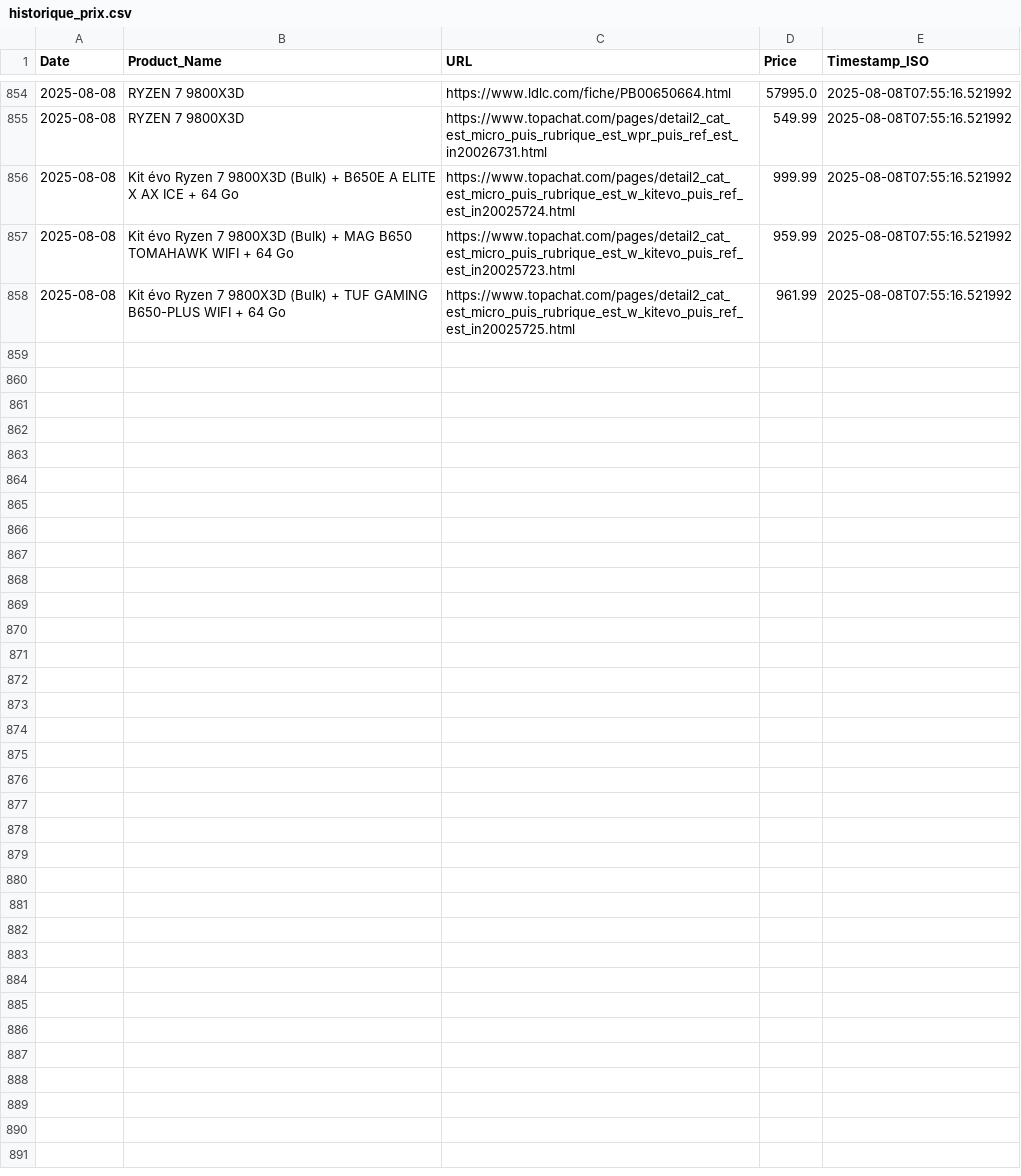
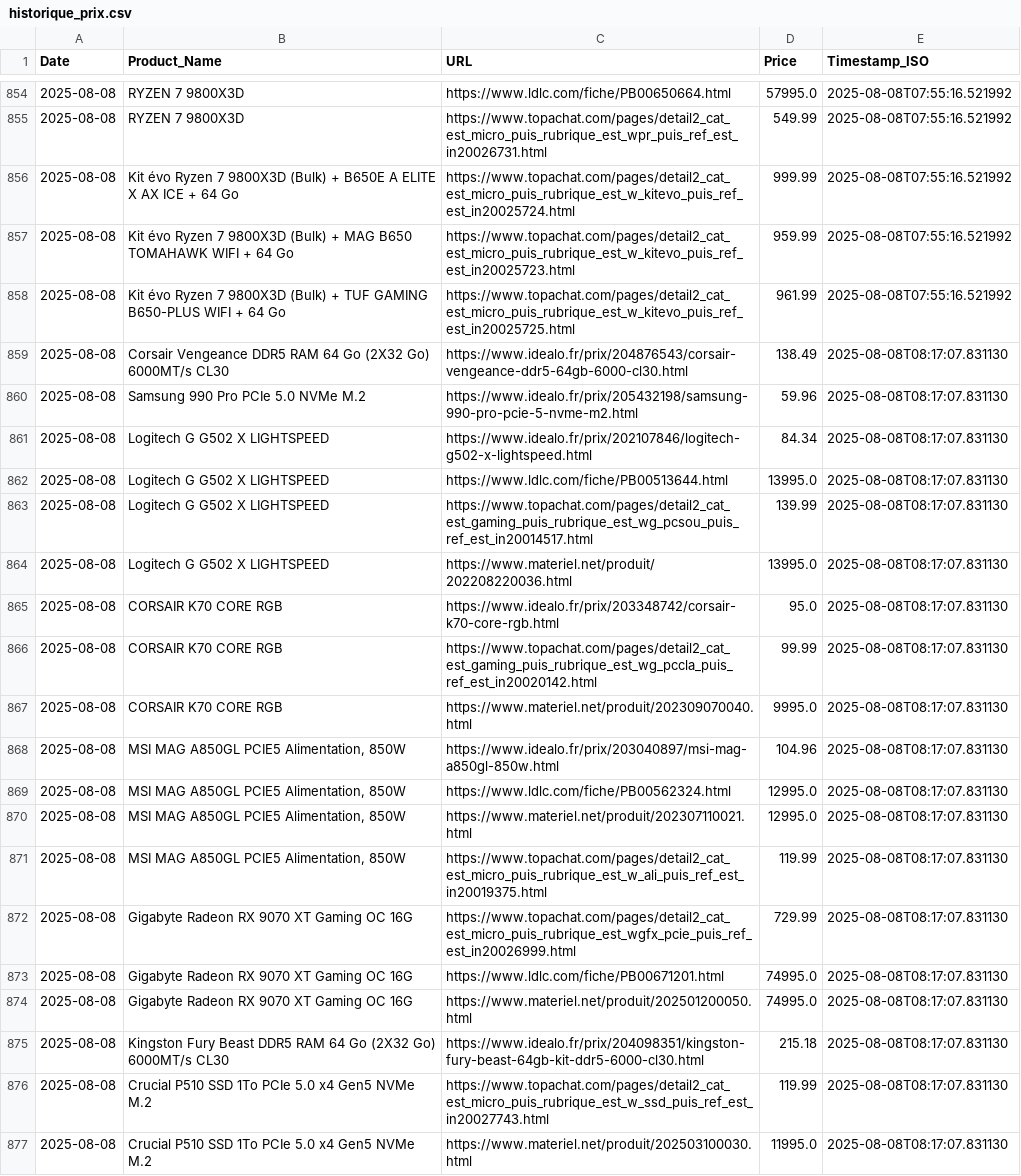
Before and after one commit to bikininjas/newbuild-scraper, a CSV file: historique_prix.csv, drawn as a sheet; only a part is shown, gaps mark what is left out; the diff covers the shown part only.

```diff
--- a/historique_prix.csv
+++ b/historique_prix.csv
@@ -858 +858,20 @@ Date,Product_Name,URL,Price,Timestamp_ISO
 2025-08-08,Kit évo Ryzen 7 9800X3D (Bulk) + TUF GAMING B650-PLUS WIFI + 64 Go,https://www.topachat.com/pages/detail2_cat_est_micro_puis_rubrique_est_w_kitevo_puis_ref_est_in20025725.html,961.99,2025-08-08T07:55:16.521992
+2025-08-08,Corsair Vengeance DDR5 RAM 64 Go (2X32 Go) 6000MT/s CL30,https://www.idealo.fr/prix/204876543/corsair-vengeance-ddr5-64gb-6000-cl30.html,138.49,2025-08-08T08:17:07.831130
+2025-08-08,Samsung 990 Pro PCIe 5.0 NVMe M.2,https://www.idealo.fr/prix/205432198/samsung-990-pro-pcie-5-nvme-m2.html,59.96,2025-08-08T08:17:07.831130
+2025-08-08,Logitech G G502 X LIGHTSPEED,https://www.idealo.fr/prix/202107846/logitech-g502-x-lightspeed.html,84.34,2025-08-08T08:17:07.831130
+2025-08-08,Logitech G G502 X LIGHTSPEED,https://www.ldlc.com/fiche/PB00513644.html,13995.0,2025-08-08T08:17:07.831130
+2025-08-08,Logitech G G502 X LIGHTSPEED,https://www.topachat.com/pages/detail2_cat_est_gaming_puis_rubrique_est_wg_pcsou_puis_ref_est_in20014517.html,139.99,2025-08-08T08:17:07.831130
+2025-08-08,Logitech G G502 X LIGHTSPEED,https://www.materiel.net/produit/202208220036.html,13995.0,2025-08-08T08:17:07.831130
+2025-08-08,CORSAIR K70 CORE RGB,https://www.idealo.fr/prix/203348742/corsair-k70-core-rgb.html,95.0,2025-08-08T08:17:07.831130
+2025-08-08,CORSAIR K70 CORE RGB,https://www.topachat.com/pages/detail2_cat_est_gaming_puis_rubrique_est_wg_pccla_puis_ref_est_in20020142.html,99.99,2025-08-08T08:17:07.831130
+2025-08-08,CORSAIR K70 CORE RGB,https://www.materiel.net/produit/202309070040.html,9995.0,2025-08-08T08:17:07.831130
+2025-08-08,"MSI MAG A850GL PCIE5 Alimentation, 850W",https://www.idealo.fr/prix/203040897/msi-mag-a850gl-850w.html,104.96,2025-08-08T08:17:07.831130
+2025-08-08,"MSI MAG A850GL PCIE5 Alimentation, 850W",https://www.ldlc.com/fiche/PB00562324.html,12995.0,2025-08-08T08:17:07.831130
+2025-08-08,"MSI MAG A850GL PCIE5 Alimentation, 850W",https://www.materiel.net/produit/202307110021.html,12995.0,2025-08-08T08:17:07.831130
+2025-08-08,"MSI MAG A850GL PCIE5 Alimentation, 850W",https://www.topachat.com/pages/detail2_cat_est_micro_puis_rubrique_est_w_ali_puis_ref_est_in20019375.html,119.99,2025-08-08T08:17:07.831130
+2025-08-08,Gigabyte Radeon RX 9070 XT Gaming OC 16G,https://www.topachat.com/pages/detail2_cat_est_micro_puis_rubrique_est_wgfx_pcie_puis_ref_est_in20026999.html,729.99,2025-08-08T08:17:07.831130
+2025-08-08,Gigabyte Radeon RX 9070 XT Gaming OC 16G,https://www.ldlc.com/fiche/PB00671201.html,74995.0,2025-08-08T08:17:07.831130
+2025-08-08,Gigabyte Radeon RX 9070 XT Gaming OC 16G,https://www.materiel.net/produit/202501200050.html,74995.0,2025-08-08T08:17:07.831130
+2025-08-08,Kingston Fury Beast DDR5 RAM 64 Go (2X32 Go) 6000MT/s CL30,https://www.idealo.fr/prix/204098351/kingston-fury-beast-64gb-kit-ddr5-6000-cl30.html,215.18,2025-08-08T08:17:07.831130
+2025-08-08,Crucial P510 SSD 1To PCIe 5.0 x4 Gen5 NVMe M.2,https://www.topachat.com/pages/detail2_cat_est_micro_puis_rubrique_est_w_ssd_puis_ref_est_in20027743.html,119.99,2025-08-08T08:17:07.831130
+2025-08-08,Crucial P510 SSD 1To PCIe 5.0 x4 Gen5 NVMe M.2,https://www.materiel.net/produit/202503100030.html,11995.0,2025-08-08T08:17:07.831130
```
Also changed, not shown: 11 added rows elsewhere in this file, 1 other file.
